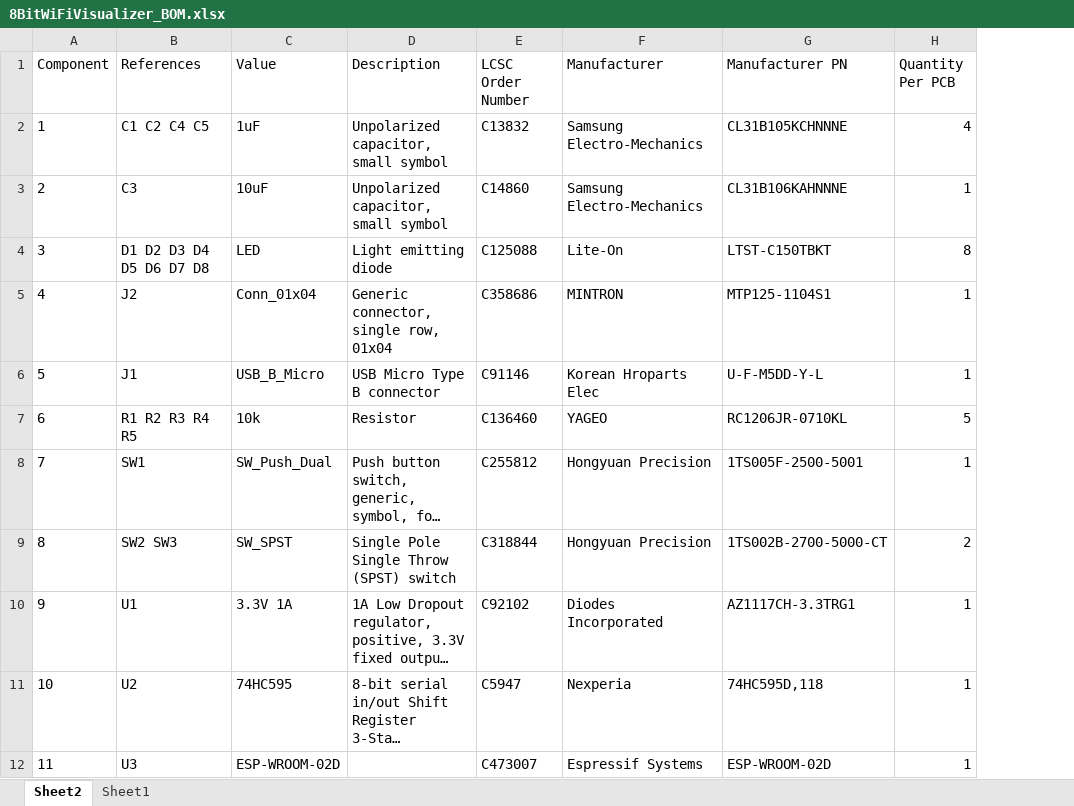
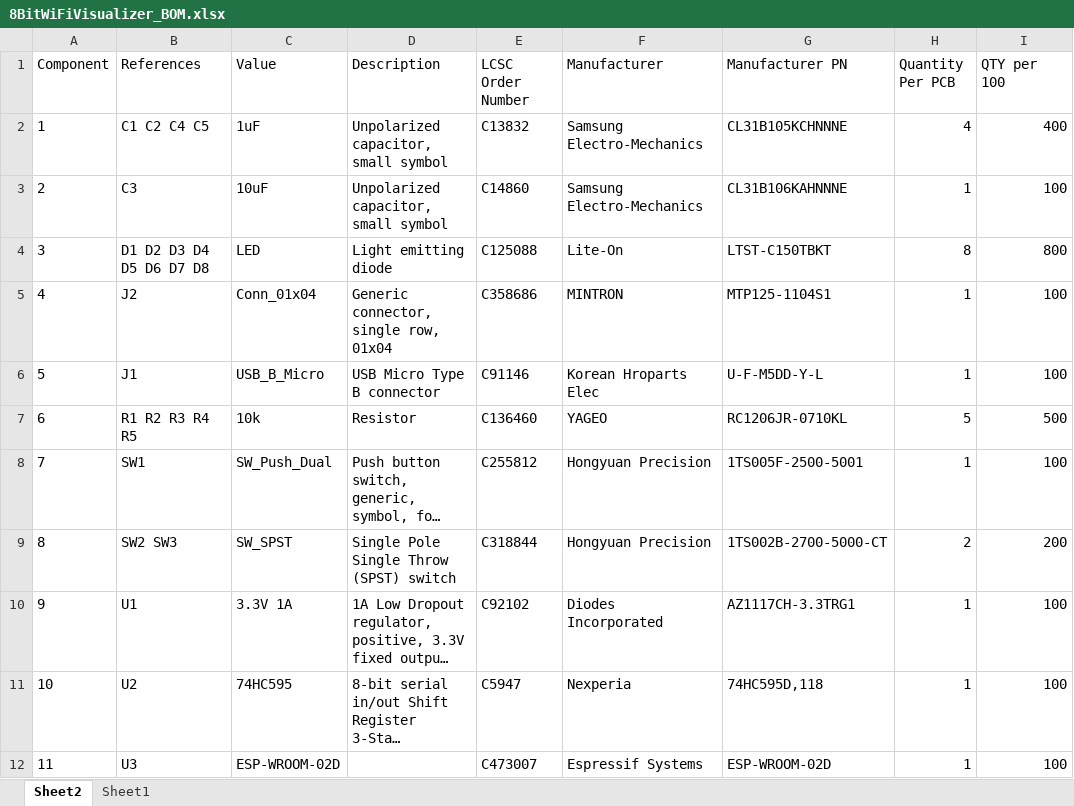
Before and after one commit to stasiselectronics/8BitWiFiVisualizer, an Excel workbook: Hardware Files/Fabrication Files/8BitWiFiVisualizer_BOM.xlsx, sheet Sheet2, drawn as a sheet; long unchanged cells end in …; values as stored, in another font and other column widths than the file's, no borders; table styles not drawn; the diff names each change by its address in the sheet, - before the commit and + after, or states it on an @@ line.

Commit message:
Update part numbers and silkscreen

```diff
--- a/Hardware Files/Fabrication Files/8BitWiFiVisualizer_BOM.xlsx (sheet Sheet2)
+++ b/Hardware Files/Fabrication Files/8BitWiFiVisualizer_BOM.xlsx (sheet Sheet2)
+column I (QTY per 100), rows 2-12: 400 | 100 | 800 | 100 | 100 | 500 | 100 | 200 | 100 | 100 | 100
```
Also changed, not shown: 1 other file.
